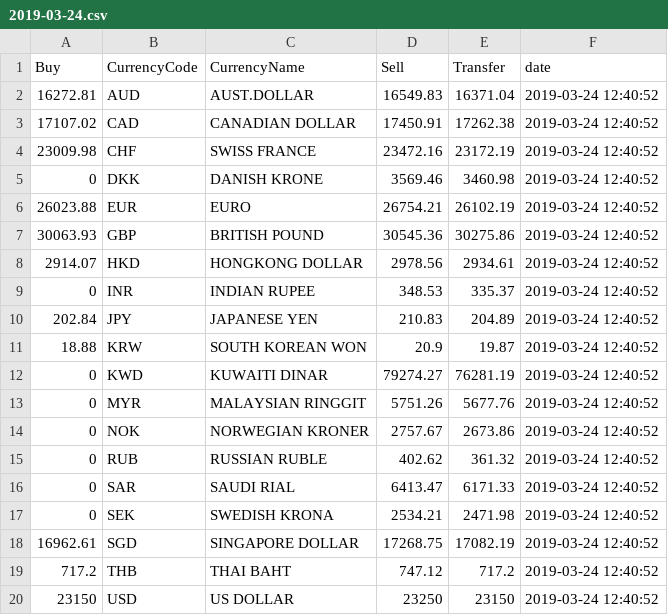
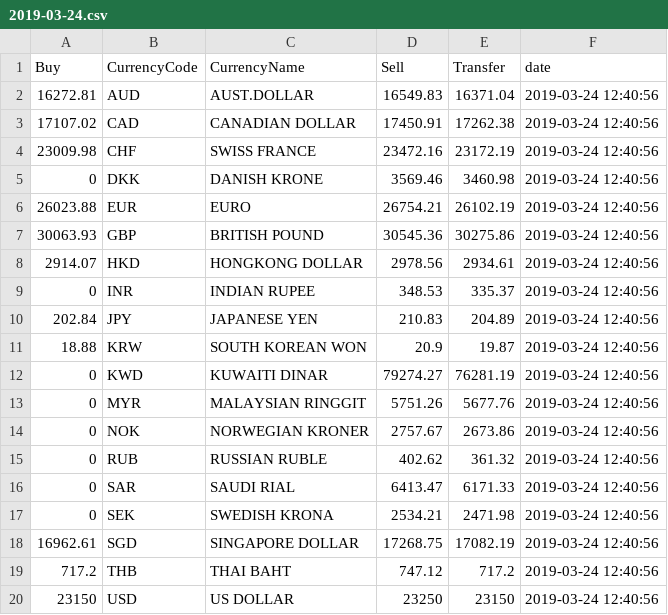
Before and after one commit to tamlt2704/automation, a CSV file: data/2019-03-24.csv, drawn as a sheet.

Commit message:
update data

```diff
--- a/data/2019-03-24.csv
+++ b/data/2019-03-24.csv
@@ -1,20 +1,20 @@
 Buy,CurrencyCode,CurrencyName,Sell,Transfer,date
-16272.81,AUD,AUST.DOLLAR,16549.83,16371.04,2019-03-24 12:40:52
-17107.02,CAD,CANADIAN DOLLAR,17450.91,17262.38,2019-03-24 12:40:52
-23009.98,CHF,SWISS FRANCE,23472.16,23172.19,2019-03-24 12:40:52
-0,DKK,DANISH KRONE,3569.46,3460.98,2019-03-24 12:40:52
-26023.88,EUR,EURO,26754.21,26102.19,2019-03-24 12:40:52
-30063.93,GBP,BRITISH POUND,30545.36,30275.86,2019-03-24 12:40:52
-2914.07,HKD,HONGKONG DOLLAR,2978.56,2934.61,2019-03-24 12:40:52
-0,INR,INDIAN RUPEE,348.53,335.37,2019-03-24 12:40:52
-202.84,JPY,JAPANESE YEN,210.83,204.89,2019-03-24 12:40:52
-18.88,KRW,SOUTH KOREAN WON,20.9,19.87,2019-03-24 12:40:52
-0,KWD,KUWAITI DINAR,79274.27,76281.19,2019-03-24 12:40:52
-0,MYR,MALAYSIAN RINGGIT,5751.26,5677.76,2019-03-24 12:40:52
-0,NOK,NORWEGIAN KRONER,2757.67,2673.86,2019-03-24 12:40:52
-0,RUB,RUSSIAN RUBLE,402.62,361.32,2019-03-24 12:40:52
-0,SAR,SAUDI RIAL,6413.47,6171.33,2019-03-24 12:40:52
-0,SEK,SWEDISH KRONA,2534.21,2471.98,2019-03-24 12:40:52
-16962.61,SGD,SINGAPORE DOLLAR,17268.75,17082.19,2019-03-24 12:40:52
-717.2,THB,THAI BAHT,747.12,717.2,2019-03-24 12:40:52
-23150,USD,US DOLLAR,23250,23150,2019-03-24 12:40:52
+16272.81,AUD,AUST.DOLLAR,16549.83,16371.04,2019-03-24 12:40:56
+17107.02,CAD,CANADIAN DOLLAR,17450.91,17262.38,2019-03-24 12:40:56
+23009.98,CHF,SWISS FRANCE,23472.16,23172.19,2019-03-24 12:40:56
+0,DKK,DANISH KRONE,3569.46,3460.98,2019-03-24 12:40:56
+26023.88,EUR,EURO,26754.21,26102.19,2019-03-24 12:40:56
+30063.93,GBP,BRITISH POUND,30545.36,30275.86,2019-03-24 12:40:56
+2914.07,HKD,HONGKONG DOLLAR,2978.56,2934.61,2019-03-24 12:40:56
+0,INR,INDIAN RUPEE,348.53,335.37,2019-03-24 12:40:56
+202.84,JPY,JAPANESE YEN,210.83,204.89,2019-03-24 12:40:56
+18.88,KRW,SOUTH KOREAN WON,20.9,19.87,2019-03-24 12:40:56
+0,KWD,KUWAITI DINAR,79274.27,76281.19,2019-03-24 12:40:56
+0,MYR,MALAYSIAN RINGGIT,5751.26,5677.76,2019-03-24 12:40:56
+0,NOK,NORWEGIAN KRONER,2757.67,2673.86,2019-03-24 12:40:56
+0,RUB,RUSSIAN RUBLE,402.62,361.32,2019-03-24 12:40:56
+0,SAR,SAUDI RIAL,6413.47,6171.33,2019-03-24 12:40:56
+0,SEK,SWEDISH KRONA,2534.21,2471.98,2019-03-24 12:40:56
+16962.61,SGD,SINGAPORE DOLLAR,17268.75,17082.19,2019-03-24 12:40:56
+717.2,THB,THAI BAHT,747.12,717.2,2019-03-24 12:40:56
+23150,USD,US DOLLAR,23250,23150,2019-03-24 12:40:56
```
